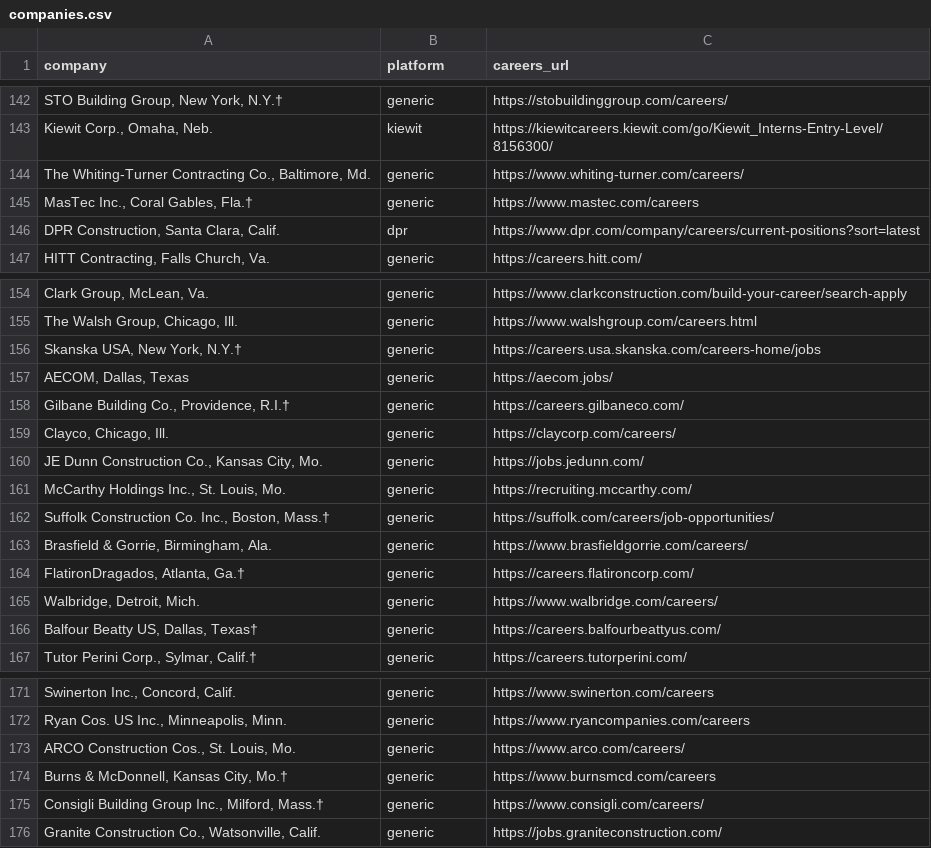
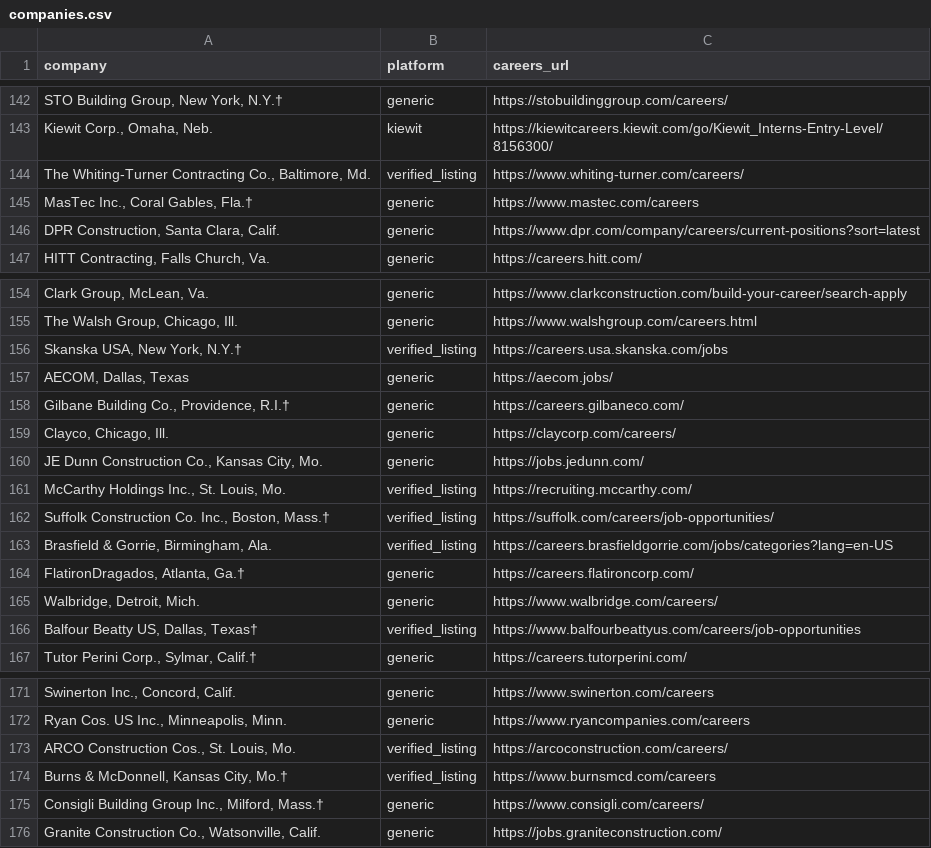
Before and after one commit to harsha271199/jp, a CSV file: companies.csv, drawn as a sheet; only a part is shown, gaps mark what is left out; the diff names each change by its address in the sheet, - before the commit and + after, or states it on an @@ line.

```diff
--- a/companies.csv
+++ b/companies.csv
-B144 (platform): generic
+B144 (platform): verified_listing
-B146 (platform): dpr
+B146 (platform): generic
-B156 (platform): generic
+B156 (platform): verified_listing
-C156 (careers_url): https://careers.usa.skanska.com/careers-home/jobs
+C156 (careers_url): https://careers.usa.skanska.com/jobs
-B161:B163 (platform): generic
+B161:B163 (platform): verified_listing
-C163 (careers_url): https://www.brasfieldgorrie.com/careers/
+C163 (careers_url): https://careers.brasfieldgorrie.com/jobs/categories?lang=en-US
-B166 (platform): generic
+B166 (platform): verified_listing
-C166 (careers_url): https://careers.balfourbeattyus.com/
+C166 (careers_url): https://www.balfourbeattyus.com/careers/job-opportunities
-B173:B174 (platform): generic
+B173:B174 (platform): verified_listing
-C173 (careers_url): https://www.arco.com/careers/
+C173 (careers_url): https://arcoconstruction.com/careers/
```
Also changed, not shown: 3 other files.
